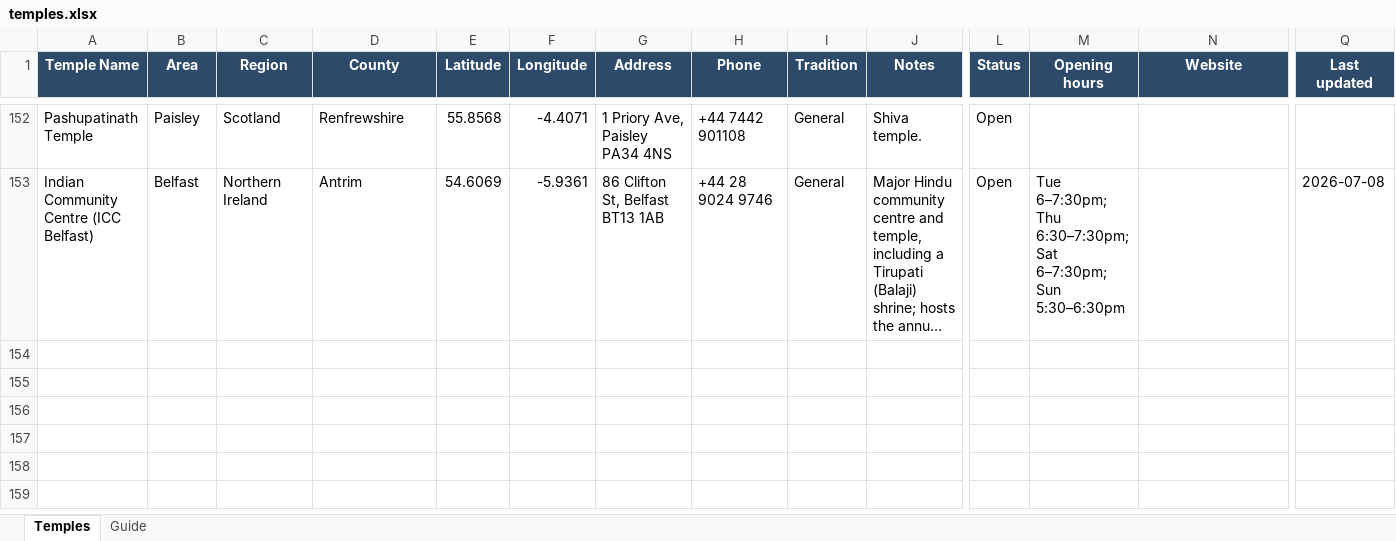
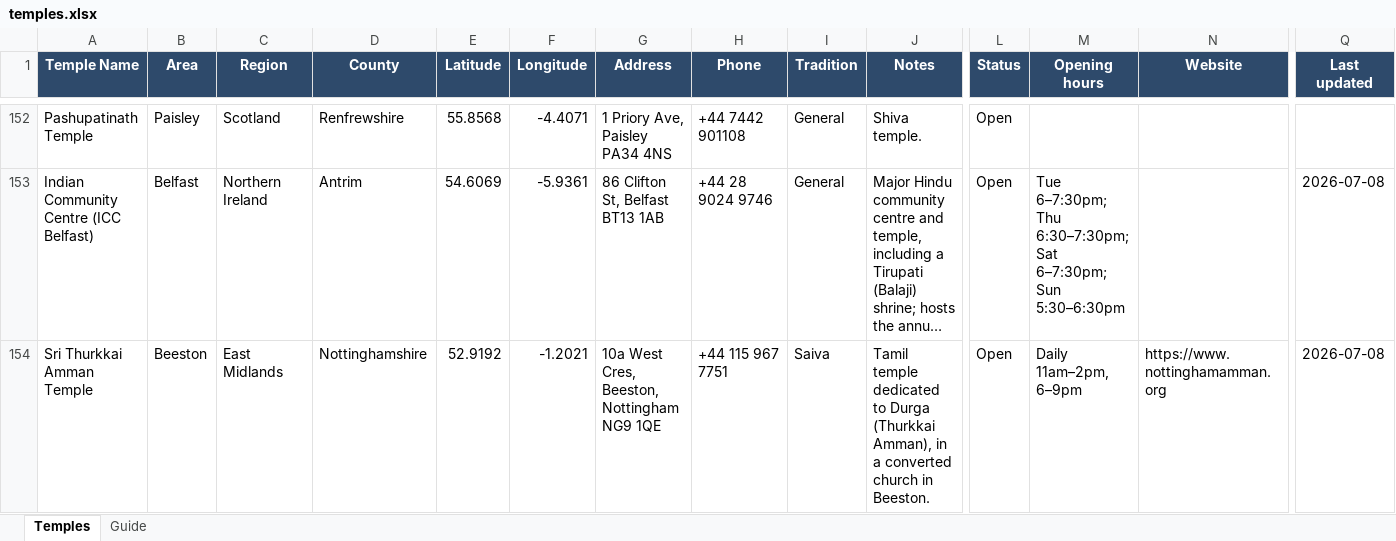
Before and after one commit to Hindu-temples/UK, an Excel workbook: temples.xlsx, sheet Temples, drawn as a sheet; only a part is shown, gaps mark what is left out; long unchanged cells end in …; values as stored, in another font and other column widths than the file's, no borders; rows hold the shown columns only; the diff names each change by its address in the sheet, - before the commit and + after, or states it on an @@ line.

```diff
--- a/temples.xlsx (sheet Temples)
+++ b/temples.xlsx (sheet Temples)
+row 154: Sri Thurkkai Amman Temple | Beeston | East Midlands | Nottinghamshire | 52.9192 | -1.2021 | 10a West Cres, Beeston, Nottingham NG9 1QE | +44 115 967 7751 | Saiva | Tamil temple dedicated to Durga (Thurkkai Amman), in a converted church in Beeston. | Open | Daily 11am–2pm, 6–9pm | https://www.nottinghamamman.org | 2026-07-08
```
Also changed, not shown: 30 other files.
